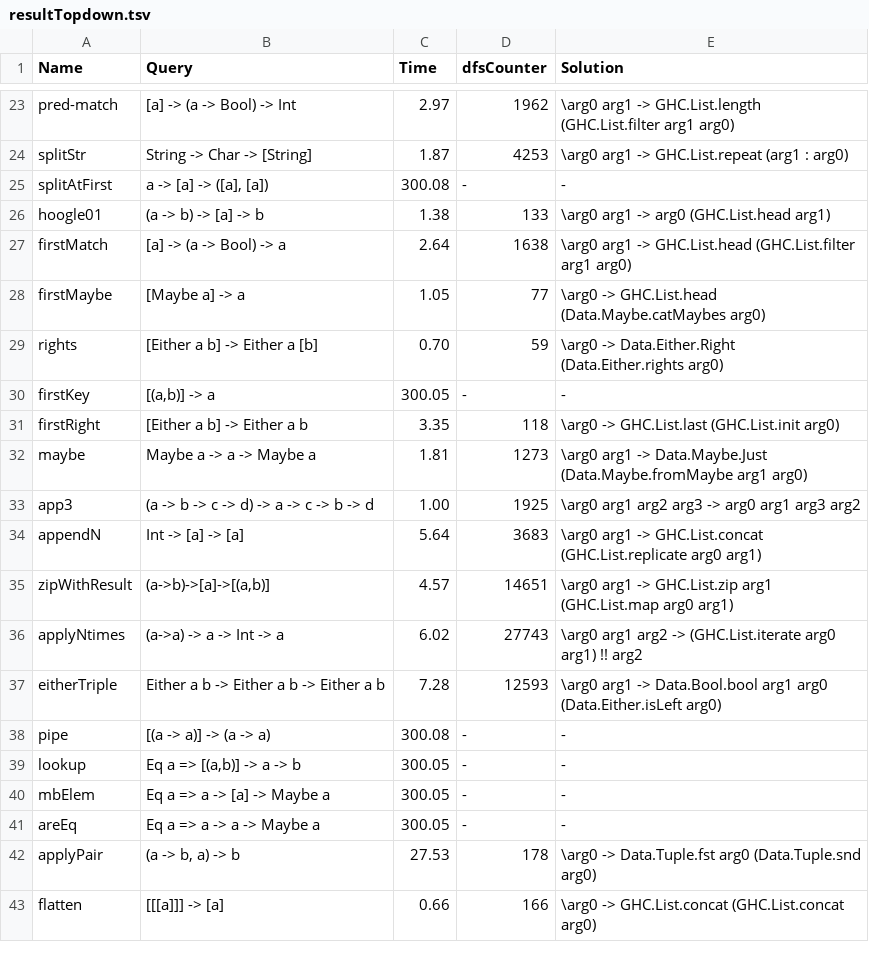
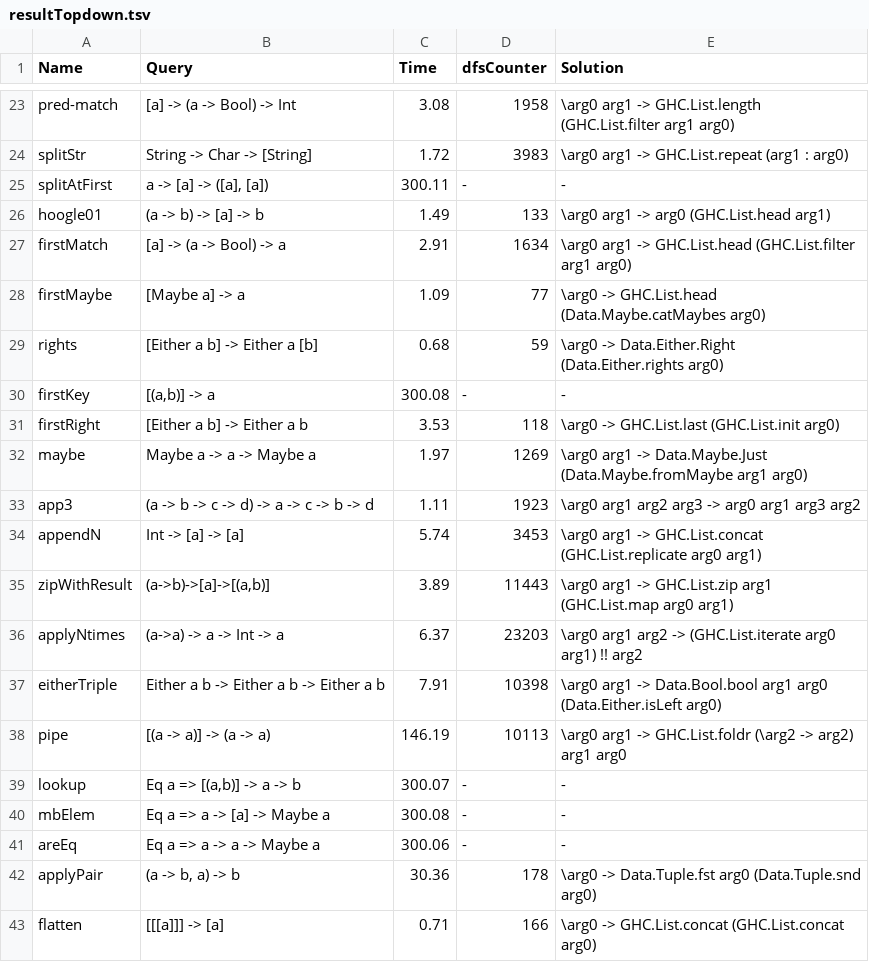
Before and after one commit to EpicOrange/hoogle_plus, a TSV file: resultTopdown.tsv, drawn as a sheet; only a part is shown, gaps mark what is left out; the diff covers the shown part only; the diff names each change by its address in the sheet, - before the commit and + after, or states it on an @@ line.

```diff
--- a/resultTopdown.tsv
+++ b/resultTopdown.tsv
-C23 (Time): 2.97
+C23 (Time): 3.08
-D23 (dfsCounter): 1962
+D23 (dfsCounter): 1958
-C24 (Time): 1.87
+C24 (Time): 1.72
-D24 (dfsCounter): 4253
+D24 (dfsCounter): 3983
-C25 (Time): 300.08
+C25 (Time): 300.11
-C26 (Time): 1.38
+C26 (Time): 1.49
-C27 (Time): 2.64
+C27 (Time): 2.91
-D27 (dfsCounter): 1638
+D27 (dfsCounter): 1634
-C28 (Time): 1.05
+C28 (Time): 1.09
-C29 (Time): 0.70
+C29 (Time): 0.68
-C30 (Time): 300.05
+C30 (Time): 300.08
-C31 (Time): 3.35
+C31 (Time): 3.53
-C32 (Time): 1.81
+C32 (Time): 1.97
-D32 (dfsCounter): 1273
+D32 (dfsCounter): 1269
-C33 (Time): 1.00
+C33 (Time): 1.11
-D33 (dfsCounter): 1925
+D33 (dfsCounter): 1923
-C34 (Time): 5.64
+C34 (Time): 5.74
-D34 (dfsCounter): 3683
+D34 (dfsCounter): 3453
-C35 (Time): 4.57
+C35 (Time): 3.89
-D35 (dfsCounter): 14651
+D35 (dfsCounter): 11443
-C36 (Time): 6.02
+C36 (Time): 6.37
-D36 (dfsCounter): 27743
+D36 (dfsCounter): 23203
-C37 (Time): 7.28
+C37 (Time): 7.91
-D37 (dfsCounter): 12593
+D37 (dfsCounter): 10398
-C38 (Time): 300.08
+C38 (Time): 146.19
-D38 (dfsCounter): -
+D38 (dfsCounter): 10113
-E38 (Solution): -
+E38 (Solution): \arg0 arg1 -> GHC.List.foldr (\arg2 -> arg2) arg1 arg0
-C39 (Time): 300.05
+C39 (Time): 300.07
-C40 (Time): 300.05
+C40 (Time): 300.08
-C41 (Time): 300.05
+C41 (Time): 300.06
-C42 (Time): 27.53
+C42 (Time): 30.36
-C43 (Time): 0.66
+C43 (Time): 0.71
```
Also changed, not shown: 37 edited cells elsewhere in this file, 1 other file.
